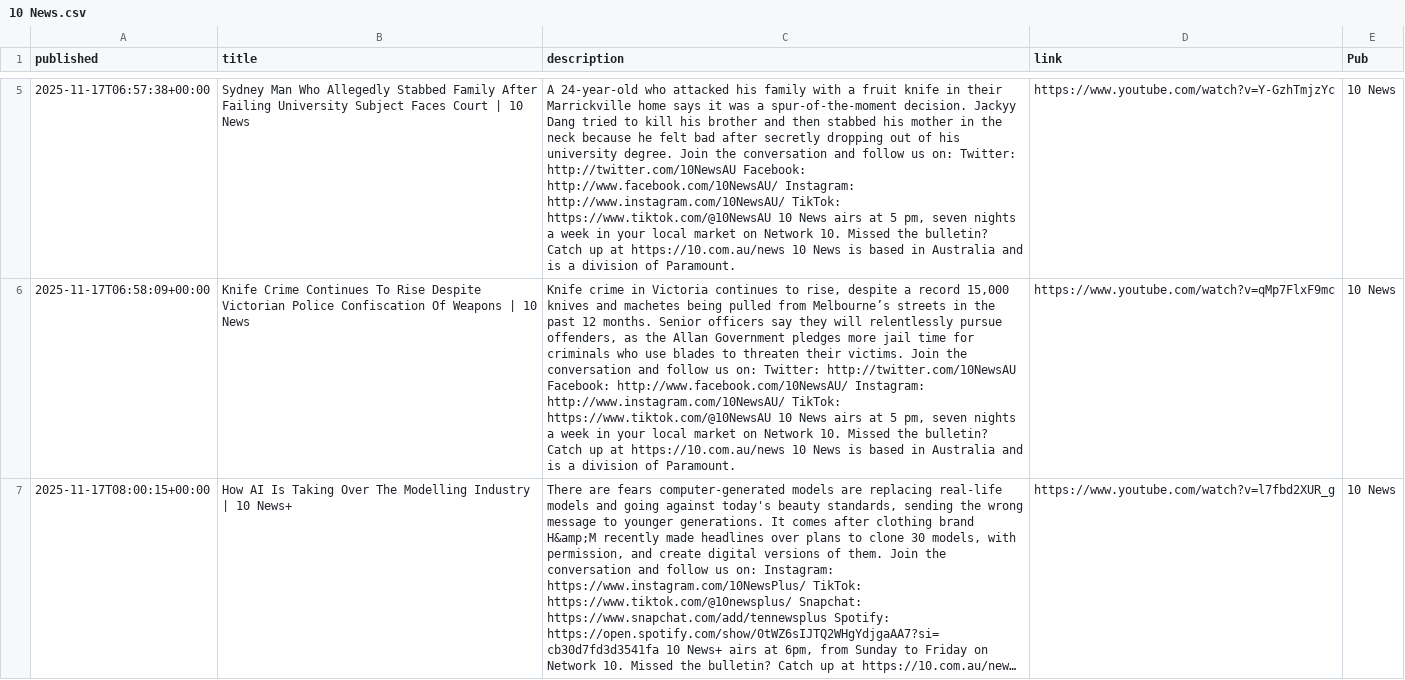
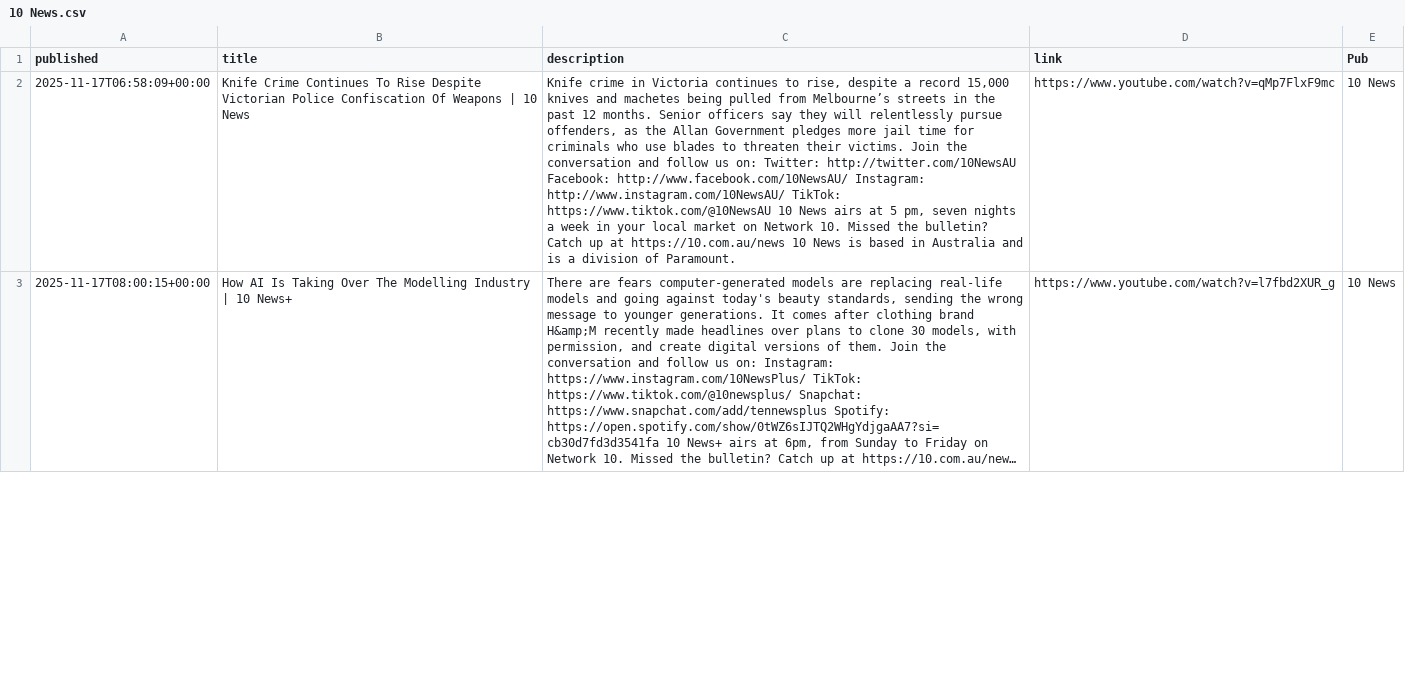
Before and after one commit to joshnicholas/collect-clips, a CSV file: data/10 News.csv, drawn as a sheet; only a part is shown, gaps mark what is left out; long unchanged cells end in …; removed rows and columns are numbered as before the commit, all else as after; the diff covers the shown part only; the diff names each change by its address in the sheet, - before the commit and + after, or states it on an @@ line.

```diff
--- a/data/10 News.csv
+++ b/data/10 News.csv
-row 5: 2025-11-17T06:57:38+00:00 | Sydney Man Who Allegedly Stabbed Family After Failing University Subject Faces Court | 10 News | A 24-year-old who attacked his family with a fruit knife in their Marrickville home says it was a spur-of-the-moment decision. Jackyy Dang tried to kill his brother and then stabbed his mother in the neck because he felt bad after secretly dropping out of his university degree. Join the conversation and follow us on: Twitter: http://twitter.com/10NewsAU Facebook: http://www.facebook.com/10NewsAU/ Instagram: http://www.instagram.com/10NewsAU/ TikTok: https://www.tiktok.com/@10NewsAU 10 News airs at 5 pm, seven nights a week in your local market on Network 10. Missed the bulletin? Catch up at https://10.com.au/news 10 News is based in Australia and is a division of Paramount. | https://www.youtube.com/watch?v=Y-GzhTmjzYc | 10 News
```
Also changed, not shown: 4 added rows, 3 removed rows and 1 edited cell elsewhere in this file, data/7News.csv, data/9News.csv, 4 other files.
